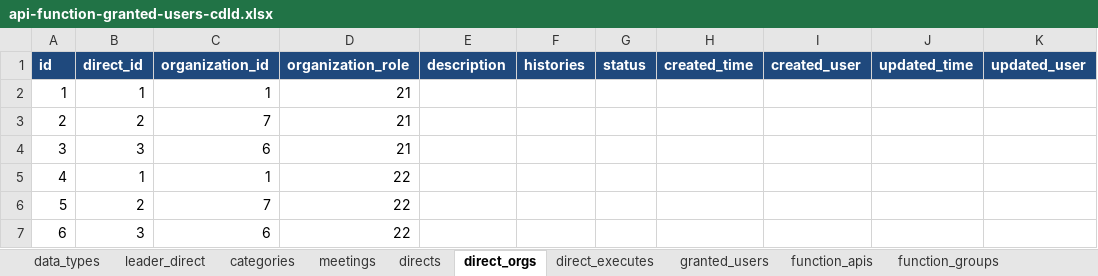
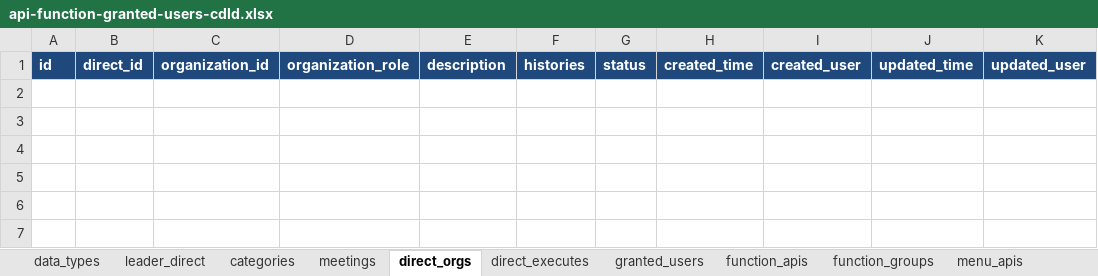
Before and after one commit to nvdinh185/leader-direct, an Excel workbook: db/excel/api-function-granted-users-cdld.xlsx, sheet direct_orgs, drawn as a sheet; values as stored, in another font and other column widths than the file's, no borders; the diff names each change by its address in the sheet, - before the commit and + after, or states it on an @@ line.

```diff
--- a/db/excel/api-function-granted-users-cdld.xlsx (sheet direct_orgs)
+++ b/db/excel/api-function-granted-users-cdld.xlsx (sheet direct_orgs)
-sheet tab: directs
-row 2: 1 | 1 | 1 | 21
-row 3: 2 | 2 | 7 | 21
-row 4: 3 | 3 | 6 | 21
-row 5: 4 | 1 | 1 | 22
-row 6: 5 | 2 | 7 | 22
-row 7: 6 | 3 | 6 | 22
```
Also changed, not shown: sheet categories, sheet leader_direct, sheet granted_users, sheet direct_executes, sheet organizations, sheet meetings, 2 other files.
